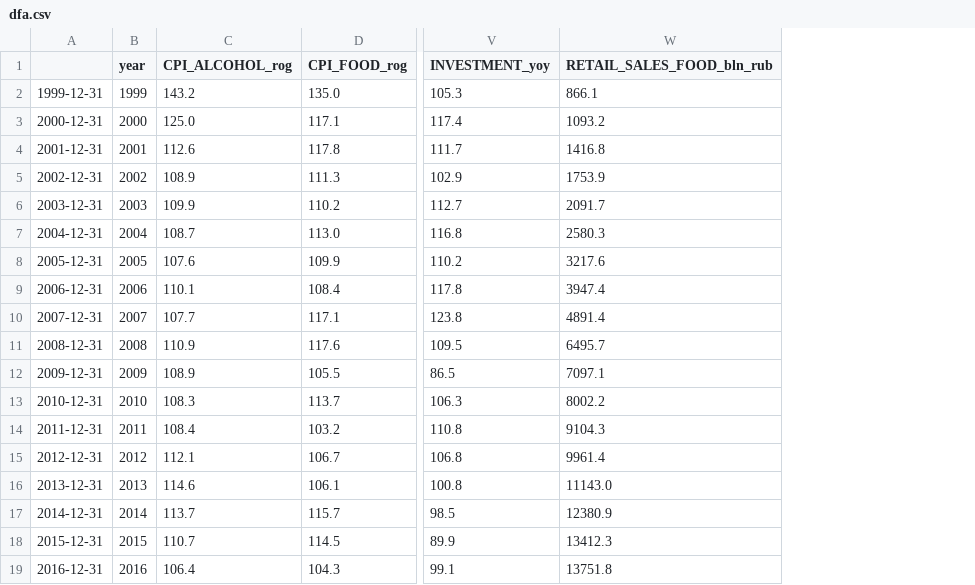
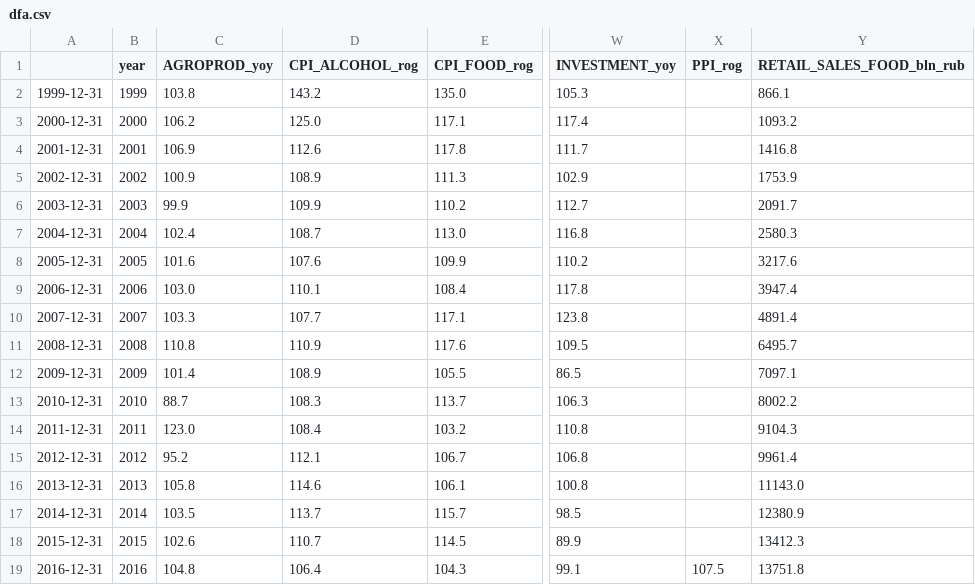
Before and after one commit to mini-kep/parser-rosstat-kep, a CSV file: data/processed/2017/10/dfa.csv, drawn as a sheet; only a part is shown, gaps mark what is left out; the diff names each change by its address in the sheet, - before the commit and + after, or states it on an @@ line.

```diff
--- a/data/processed/2017/10/dfa.csv
+++ b/data/processed/2017/10/dfa.csv
+column C (AGROPROD_yoy), rows 2-19: 103.8 | 106.2 | 106.9 | 100.9 | 99.9 | 102.4 | 101.6 | 103.0 | 103.3 | 110.8 | 101.4 | 88.7 | 123.0 | 95.2 | 105.8 | 103.5 | 102.6 | 104.8
+column X (PPI_rog), row 19: 107.5
```
Also changed, not shown: data/processed/2017/10/dfm.csv, data/processed/2017/10/dfq.csv, 1 other file.
